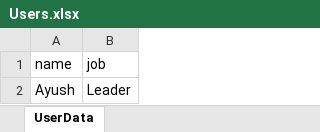
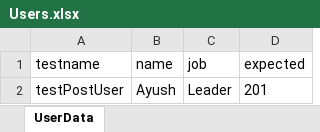
Before and after one commit to apreeti-tw/rest-assured-qa-capability-framework, an Excel workbook: src/main/resources/Users.xlsx, sheet UserData, drawn as a sheet; values as stored, in another font and other column widths than the file's, no borders; the diff names each change by its address in the sheet, - before the commit and + after, or states it on an @@ line.

Commit message:
Retrieve data from excel sheet and use data providers to run multiple sets

```diff
--- a/src/main/resources/Users.xlsx (sheet UserData)
+++ b/src/main/resources/Users.xlsx (sheet UserData)
+column A (testname), row 2: testPostUser
+column D (expected), row 2: 201
```
Also changed, not shown: 6 other files.
